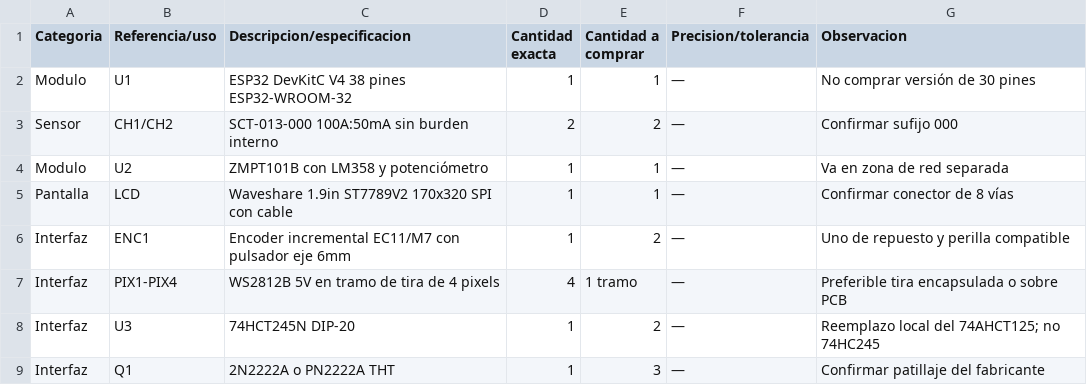
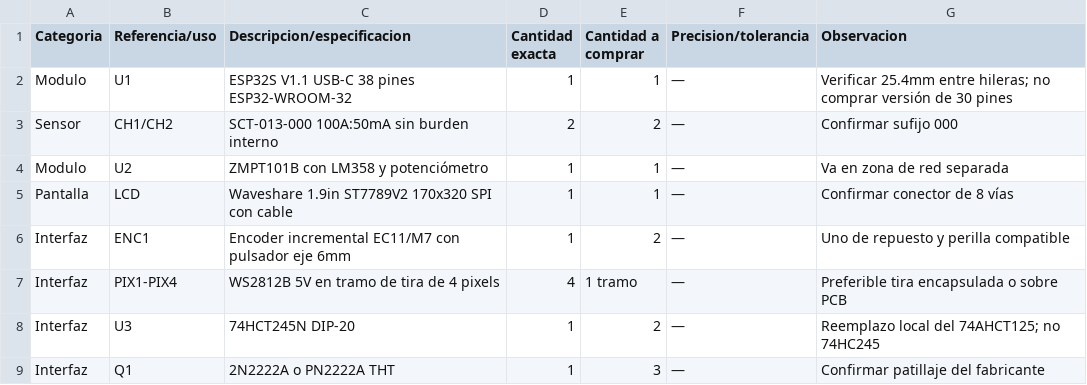
Before and after one commit to davixcky/medidor-energia-esp32, a CSV file: hardware/perforadas-modulares/BOM-precision.csv, drawn as a sheet; only a part is shown.

Commit message:
hardware: add compact perfboard schematics

```diff
--- a/hardware/perforadas-modulares/BOM-precision.csv
+++ b/hardware/perforadas-modulares/BOM-precision.csv
@@ -1,3 +1,3 @@
 Categoria,Referencia/uso,Descripcion/especificacion,Cantidad exacta,Cantidad a comprar,Precision/tolerancia,Observacion
-Modulo,U1,ESP32 DevKitC V4 38 pines ESP32-WROOM-32,1,1,—,No comprar versión de 30 pines
+Modulo,U1,ESP32S V1.1 USB-C 38 pines ESP32-WROOM-32,1,1,—,Verificar 25.4mm entre hileras; no comprar versión de 30 pines
 Sensor,CH1/CH2,SCT-013-000 100A:50mA sin burden interno,2,2,—,Confirmar sufijo 000
```
Also changed, not shown: 16 other files.
